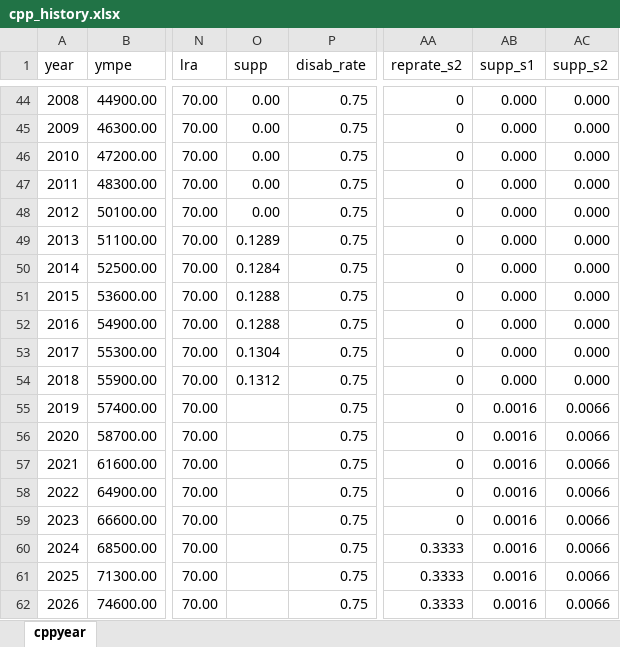
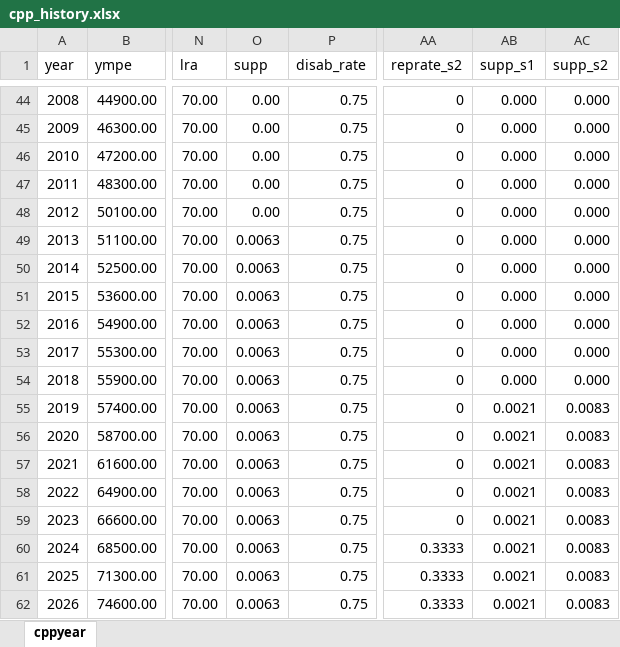
Before and after one commit to CREEi-models/srpp, an Excel workbook: srpp/params/cpp_history.xlsx, sheet cppyear, drawn as a sheet; only a part is shown, gaps mark what is left out; values as stored, in another font and other column widths than the file's, no borders; the diff names each change by its address in the sheet, - before the commit and + after, or states it on an @@ line.

Commit message:
Correction taux accumulation après-retraite

```diff
--- a/srpp/params/cpp_history.xlsx (sheet cppyear)
+++ b/srpp/params/cpp_history.xlsx (sheet cppyear)
-O49 (supp): 0.1289
+O49 (supp): 0.0063
-O50 (supp): 0.1284
+O50 (supp): 0.0063
-O51:O52 (supp): 0.1288
+O51:O52 (supp): 0.0063
-O53 (supp): 0.1304
+O53 (supp): 0.0063
-O54 (supp): 0.1312
+O54 (supp): 0.0063
-O55:O62 (supp): (empty)
+O55:O62 (supp): 0.0063
-AB55:AB62 (supp_s1): 0.0016
+AB55:AB62 (supp_s1): 0.0021
-AC55:AC62 (supp_s2): 0.0066
+AC55:AC62 (supp_s2): 0.0083
```
